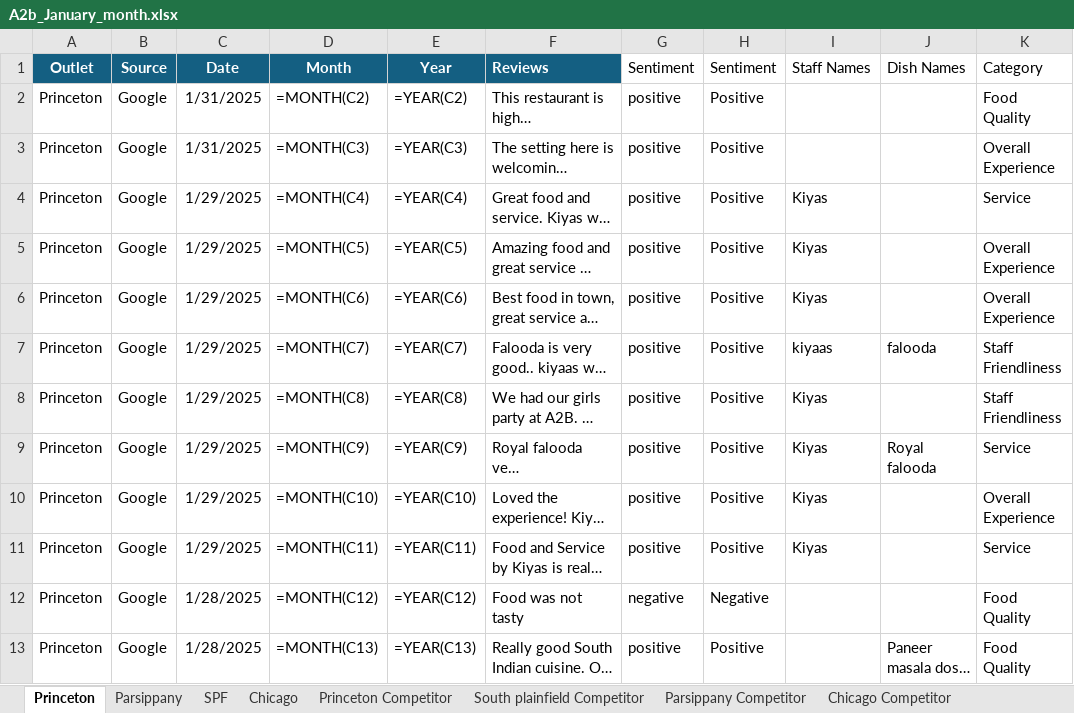
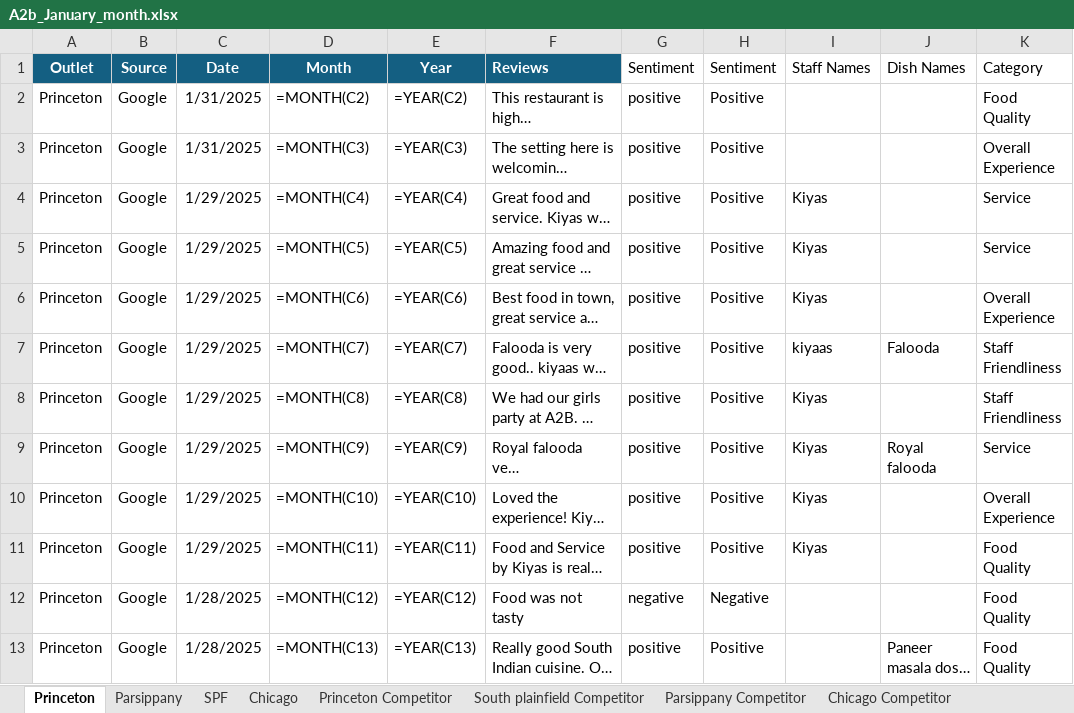
Before and after one commit to Yaswanth-Magil/Sentiment-Analysis-Dumy, an Excel workbook: A2b_January_month.xlsx, sheet Princeton, drawn as a sheet; only a part is shown; long unchanged cells end in …; values as stored, in another font and other column widths than the file's, no borders; formulas without a stored value are shown as written; table styles not drawn; the diff covers the shown part only; the diff names each change by its address in the sheet, - before the commit and + after, or states it on an @@ line.

```diff
--- a/A2b_January_month.xlsx (sheet Princeton)
+++ b/A2b_January_month.xlsx (sheet Princeton)
-K5 (Category): Overall Experience
+K5 (Category): Service
-J7 (Dish Names): falooda
+J7 (Dish Names): Falooda
-K11 (Category): Service
+K11 (Category): Food Quality
```
Also changed, not shown: 11 edited cells elsewhere in this sheet, sheet Chicago, sheet Parsippany, sheet SPF, sheet South plainfield Competitor, sheet Parsippany Competitor, sheet Princeton Competitor.
